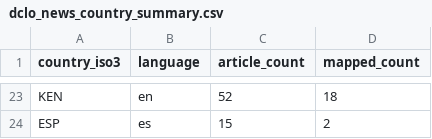
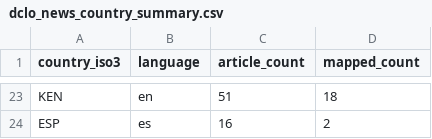
Before and after one commit to techpolicycomms/dclo-dual-track-dashboard, a CSV file: data/gold/dclo_news_country_summary.csv, drawn as a sheet; only a part is shown, gaps mark what is left out; the diff covers the shown part only; the diff names each change by its address in the sheet, - before the commit and + after, or states it on an @@ line.

```diff
--- a/data/gold/dclo_news_country_summary.csv
+++ b/data/gold/dclo_news_country_summary.csv
-C23 (article_count): 52
+C23 (article_count): 51
-C24 (article_count): 15
+C24 (article_count): 16
```
Also changed, not shown: 6 added rows, 6 removed rows and 22 edited cells elsewhere in this file, 3 other files.
